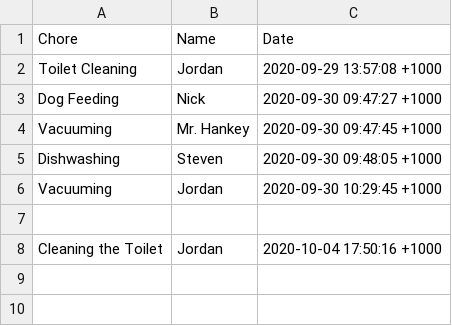
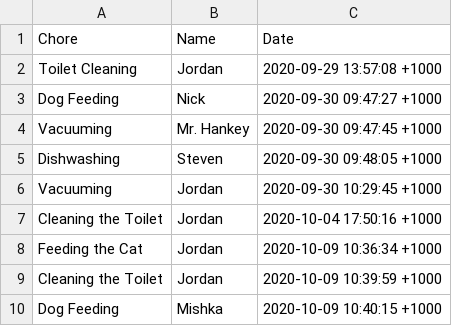
Before and after one commit to kingjbradz/JordanBradley_T1A3, a CSV file: src/chore-history.csv, drawn as a sheet; removed rows and columns are numbered as before the commit, all else as after; the diff names each change by its address in the sheet, - before the commit and + after, or states it on an @@ line.

```diff
--- a/src/chore-history.csv
+++ b/src/chore-history.csv
-row 7: (empty)
+row 8: Feeding the Cat | Jordan | 2020-10-09 10:36:34 +1000
+row 9: Cleaning the Toilet | Jordan | 2020-10-09 10:39:59 +1000
+row 10: Dog Feeding | Mishka | 2020-10-09 10:40:15 +1000
```
Also changed, not shown: 3 other files.
